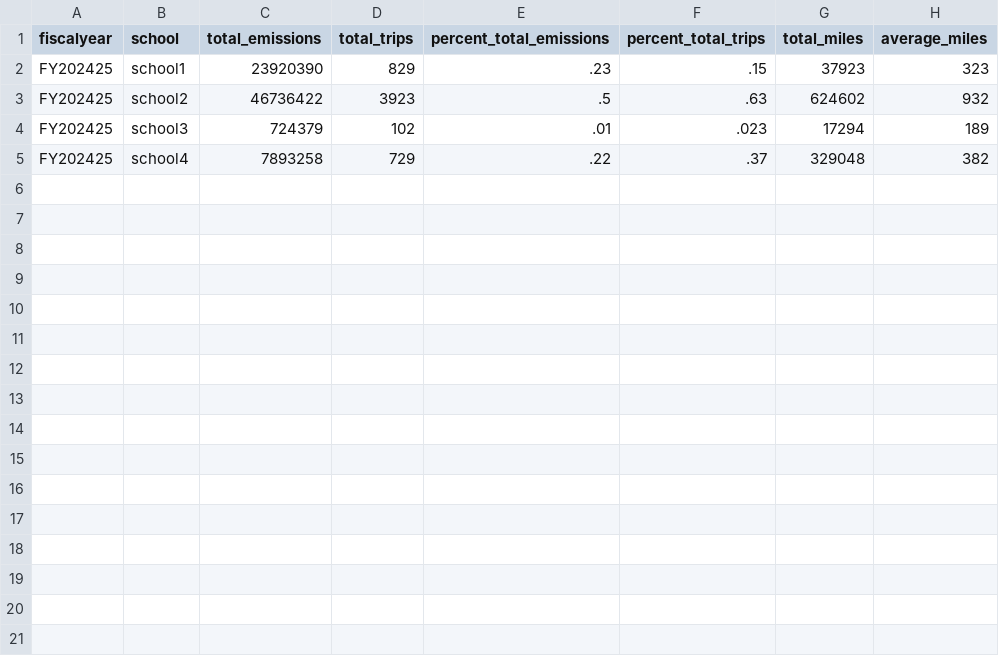
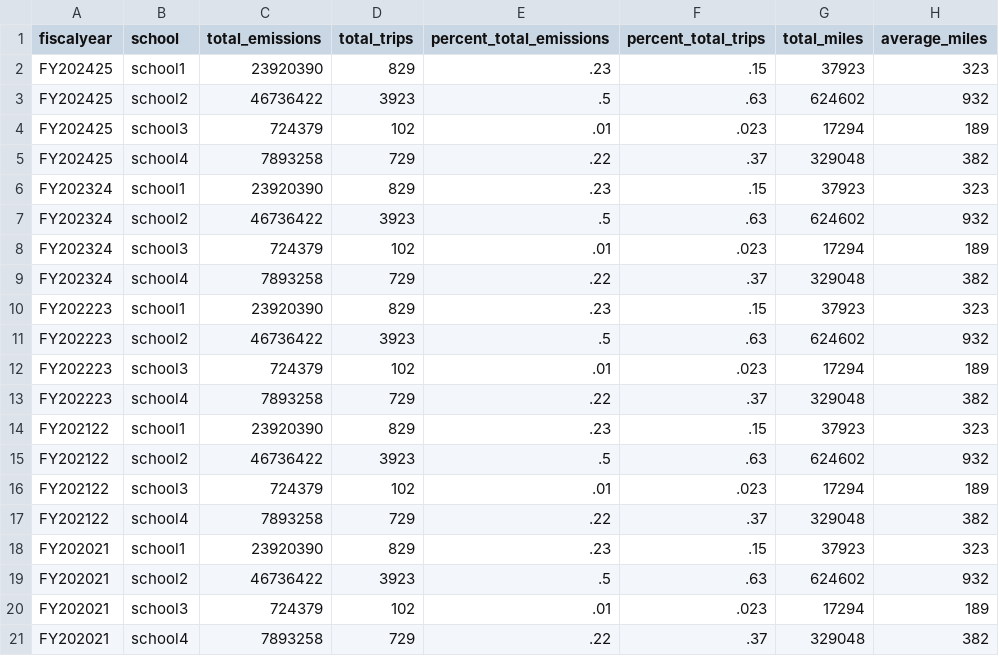
Before and after one commit to govex/jhuemissions, a CSV file: public/data/chart-data.csv, drawn as a sheet.

```diff
--- a/public/data/chart-data.csv
+++ b/public/data/chart-data.csv
@@ -5 +5,17 @@ FY202425,school3,724379,102,.01,.023,17294,189
 FY202425,school4,7893258,729,.22,.37,329048,382
+FY202324,school1,23920390,829,.23,.15,37923,323
+FY202324,school2,46736422,3923,.5,.63,624602,932
+FY202324,school3,724379,102,.01,.023,17294,189
+FY202324,school4,7893258,729,.22,.37,329048,382
+FY202223,school1,23920390,829,.23,.15,37923,323
+FY202223,school2,46736422,3923,.5,.63,624602,932
+FY202223,school3,724379,102,.01,.023,17294,189
+FY202223,school4,7893258,729,.22,.37,329048,382
+FY202122,school1,23920390,829,.23,.15,37923,323
+FY202122,school2,46736422,3923,.5,.63,624602,932
+FY202122,school3,724379,102,.01,.023,17294,189
+FY202122,school4,7893258,729,.22,.37,329048,382
+FY202021,school1,23920390,829,.23,.15,37923,323
+FY202021,school2,46736422,3923,.5,.63,624602,932
+FY202021,school3,724379,102,.01,.023,17294,189
+FY202021,school4,7893258,729,.22,.37,329048,382
```
Also changed, not shown: 3 other files.
